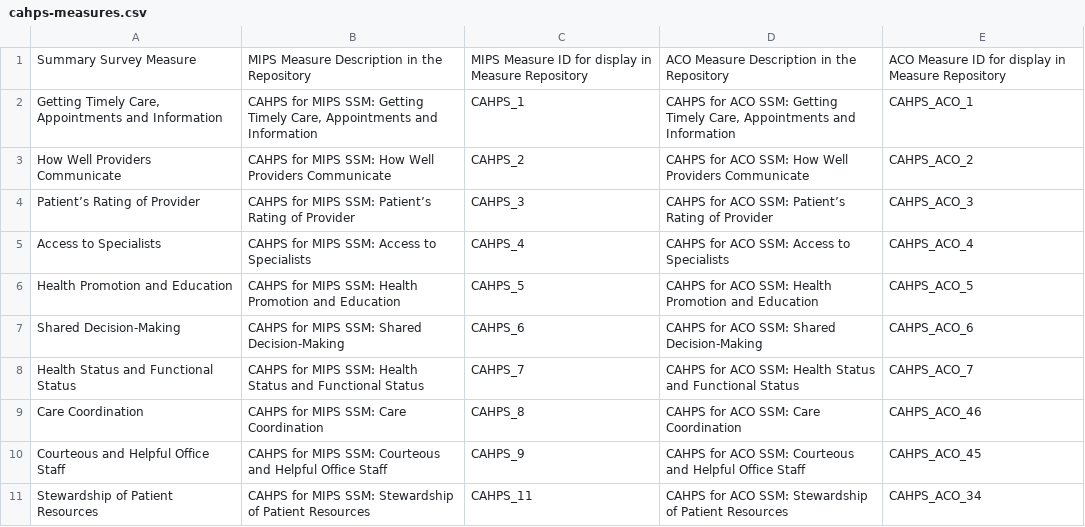
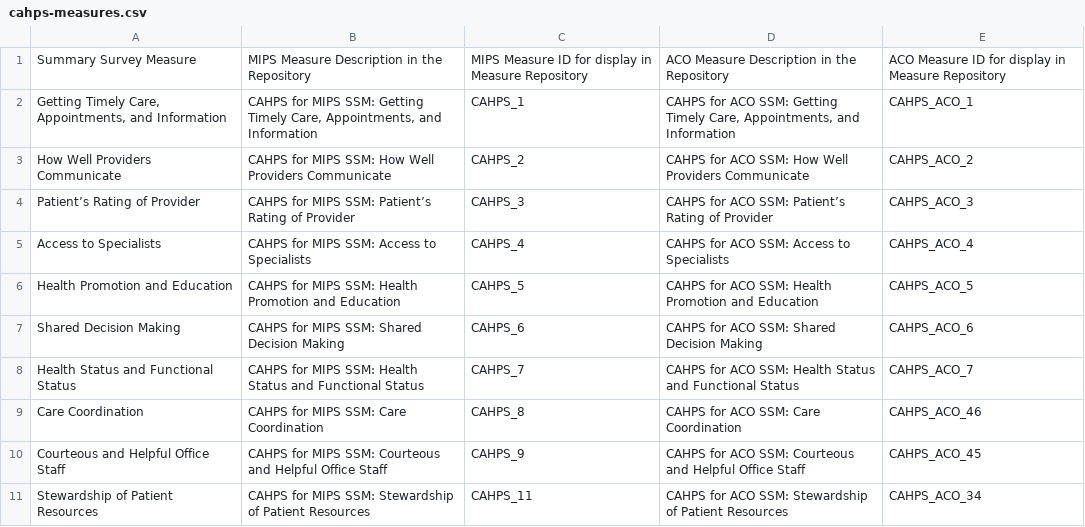
Before and after one commit to CMSgov/qpp-measures-data, a CSV file: util/measures/2019/cahps-measures.csv, drawn as a sheet.

```diff
--- a/util/measures/2019/cahps-measures.csv
+++ b/util/measures/2019/cahps-measures.csv
@@ -1,3 +1,3 @@
 Summary Survey Measure,MIPS Measure Description in the Repository,MIPS Measure ID for display in Measure Repository,ACO Measure Description in the Repository,ACO Measure ID for display in Measure Repository
-" Getting Timely Care, Appointments and Information","CAHPS for MIPS SSM: Getting Timely Care, Appointments and Information",CAHPS_1,"CAHPS for ACO SSM: Getting Timely Care, Appointments and Information",CAHPS_ACO_1
+" Getting Timely Care, Appointments, and Information","CAHPS for MIPS SSM: Getting Timely Care, Appointments, and Information",CAHPS_1,"CAHPS for ACO SSM: Getting Timely Care, Appointments, and Information",CAHPS_ACO_1
 How Well Providers Communicate,CAHPS for MIPS SSM: How Well Providers Communicate,CAHPS_2,CAHPS for ACO SSM: How Well Providers Communicate,CAHPS_ACO_2
@@ -6,3 +6,3 @@ Access to Specialists,CAHPS for MIPS SSM: Access to Specialists,CAHPS_4,CAHPS fo
 Health Promotion and Education,CAHPS for MIPS SSM: Health Promotion and Education,CAHPS_5,CAHPS for ACO SSM: Health Promotion and Education,CAHPS_ACO_5
-Shared Decision-Making,CAHPS for MIPS SSM: Shared Decision-Making,CAHPS_6,CAHPS for ACO SSM: Shared Decision-Making,CAHPS_ACO_6
+Shared Decision Making,CAHPS for MIPS SSM: Shared Decision Making,CAHPS_6,CAHPS for ACO SSM: Shared Decision Making,CAHPS_ACO_6
 Health Status and Functional Status,CAHPS for MIPS SSM: Health Status and Functional Status,CAHPS_7,CAHPS for ACO SSM: Health Status and Functional Status,CAHPS_ACO_7
```
Also changed, not shown: staging/2019/benchmarks/benchmarks.csv, staging/2019/benchmarks/benchmarks_cahps.csv, 10 other files.
